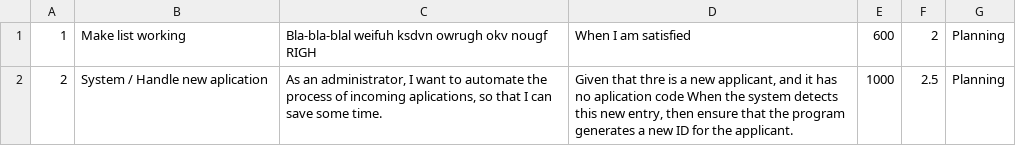
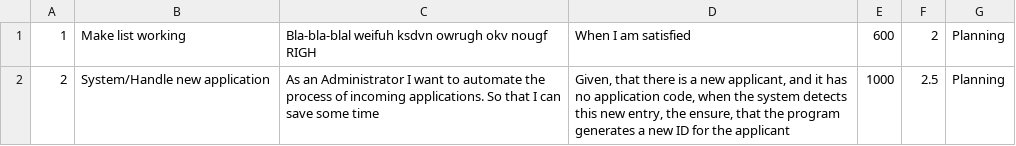
Before and after one commit to PeterBiro/super-sprinter-3000-PeterBiro, a CSV file: stories.csv, drawn as a sheet.

```diff
--- a/stories.csv
+++ b/stories.csv
@@ -1,2 +1,2 @@
 1;Make list working;Bla-bla-blal weifuh ksdvn owrugh okv nougf RIGH ;When I am satisfied;600;2;Planning
-2;System / Handle new aplication;As an administrator, I want to automate the process of incoming aplications, so that I can save some time.;Given that thre is a new applicant, and it has no aplication code When the system detects this new entry, then ensure that the program generates a new ID for the applicant.;1000;2.5;Planning
+2;System/Handle new application;As an Administrator I want to automate the process of incoming applications. So that I can save some time;Given, that there is a new applicant, and it has no application code, when the system detects this new entry, the ensure, that the program generates a new ID for the applicant;1000;2.5;Planning
```
Also changed, not shown: 2 other files.
